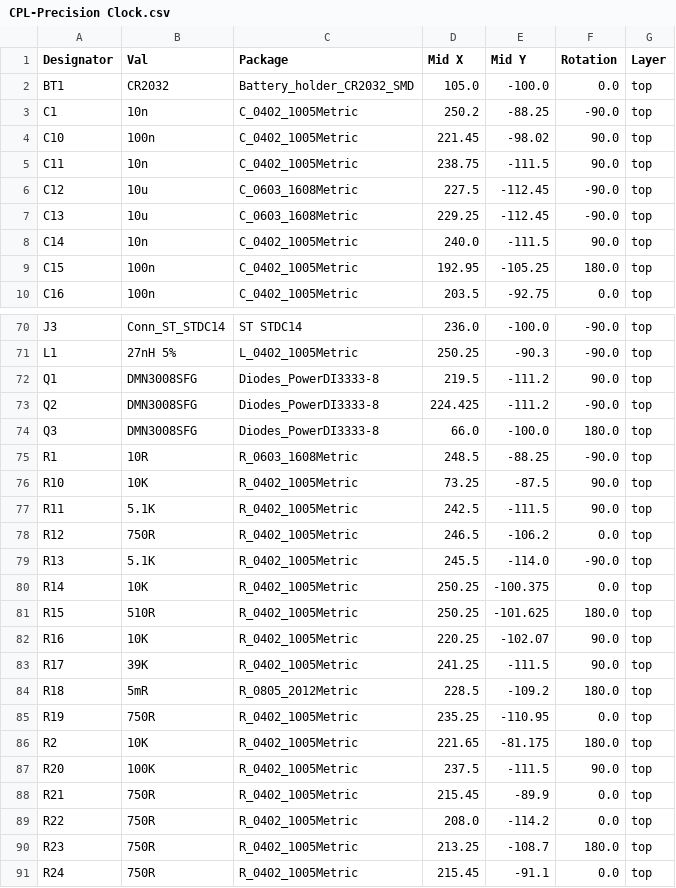
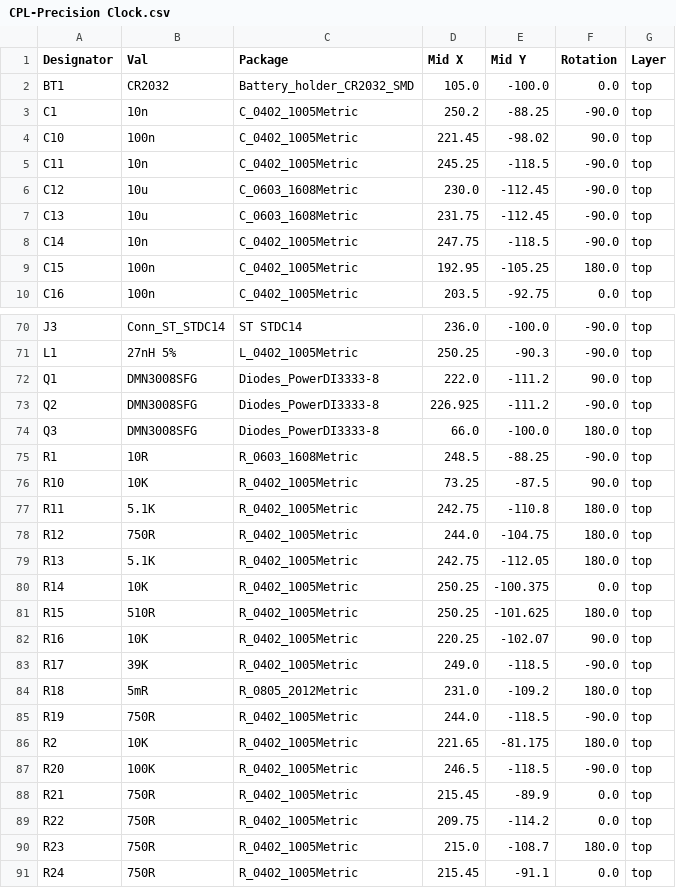
Before and after one commit to TJ71PL/Precision-Clock, a CSV file: jlcpcb/production_files/CPL-Precision Clock.csv, drawn as a sheet; only a part is shown, gaps mark what is left out; the diff covers the shown part only.

Commit message:
Footprint Fix Production Paused

```diff
--- a/jlcpcb/production_files/CPL-Precision Clock.csv
+++ b/jlcpcb/production_files/CPL-Precision Clock.csv
@@ -4,6 +4,6 @@ C1,10n,C_0402_1005Metric,250.2,-88.25,-90.0,top
 C10,100n,C_0402_1005Metric,221.45,-98.02,90.0,top
-C11,10n,C_0402_1005Metric,238.75,-111.5,90.0,top
-C12,10u,C_0603_1608Metric,227.5,-112.45,-90.0,top
-C13,10u,C_0603_1608Metric,229.25,-112.45,-90.0,top
-C14,10n,C_0402_1005Metric,240.0,-111.5,90.0,top
+C11,10n,C_0402_1005Metric,245.25,-118.5,-90.0,top
+C12,10u,C_0603_1608Metric,230.0,-112.45,-90.0,top
+C13,10u,C_0603_1608Metric,231.75,-112.45,-90.0,top
+C14,10n,C_0402_1005Metric,247.75,-118.5,-90.0,top
 C15,100n,C_0402_1005Metric,192.95,-105.25,180.0,top
@@ -71,4 +71,4 @@ J3,Conn_ST_STDC14,ST STDC14,236.0,-100.0,-90.0,top
 L1,27nH 5%,L_0402_1005Metric,250.25,-90.3,-90.0,top
-Q1,DMN3008SFG,Diodes_PowerDI3333-8,219.5,-111.2,90.0,top
-Q2,DMN3008SFG,Diodes_PowerDI3333-8,224.425,-111.2,-90.0,top
+Q1,DMN3008SFG,Diodes_PowerDI3333-8,222.0,-111.2,90.0,top
+Q2,DMN3008SFG,Diodes_PowerDI3333-8,226.925,-111.2,-90.0,top
 Q3,DMN3008SFG,Diodes_PowerDI3333-8,66.0,-100.0,180.0,top
@@ -76,5 +76,5 @@ R1,10R,R_0603_1608Metric,248.5,-88.25,-90.0,top
 R10,10K,R_0402_1005Metric,73.25,-87.5,90.0,top
-R11,5.1K,R_0402_1005Metric,242.5,-111.5,90.0,top
-R12,750R,R_0402_1005Metric,246.5,-106.2,0.0,top
-R13,5.1K,R_0402_1005Metric,245.5,-114.0,-90.0,top
+R11,5.1K,R_0402_1005Metric,242.75,-110.8,180.0,top
+R12,750R,R_0402_1005Metric,244.0,-104.75,180.0,top
+R13,5.1K,R_0402_1005Metric,242.75,-112.05,180.0,top
 R14,10K,R_0402_1005Metric,250.25,-100.375,0.0,top
@@ -82,10 +82,10 @@ R15,510R,R_0402_1005Metric,250.25,-101.625,180.0,top
 R16,10K,R_0402_1005Metric,220.25,-102.07,90.0,top
-R17,39K,R_0402_1005Metric,241.25,-111.5,90.0,top
-R18,5mR,R_0805_2012Metric,228.5,-109.2,180.0,top
-R19,750R,R_0402_1005Metric,235.25,-110.95,0.0,top
+R17,39K,R_0402_1005Metric,249.0,-118.5,-90.0,top
+R18,5mR,R_0805_2012Metric,231.0,-109.2,180.0,top
+R19,750R,R_0402_1005Metric,244.0,-118.5,-90.0,top
 R2,10K,R_0402_1005Metric,221.65,-81.175,180.0,top
-R20,100K,R_0402_1005Metric,237.5,-111.5,90.0,top
+R20,100K,R_0402_1005Metric,246.5,-118.5,-90.0,top
 R21,750R,R_0402_1005Metric,215.45,-89.9,0.0,top
-R22,750R,R_0402_1005Metric,208.0,-114.2,0.0,top
-R23,750R,R_0402_1005Metric,213.25,-108.7,180.0,top
+R22,750R,R_0402_1005Metric,209.75,-114.2,0.0,top
+R23,750R,R_0402_1005Metric,215.0,-108.7,180.0,top
 R24,750R,R_0402_1005Metric,215.45,-91.1,0.0,top
```
Also changed, not shown: 26 edited cells elsewhere in this file, 34 other files.
